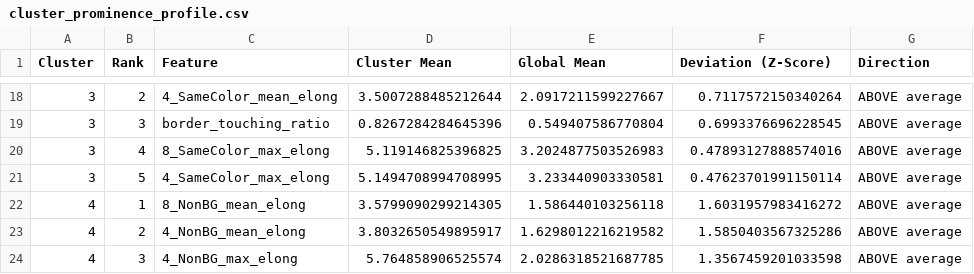
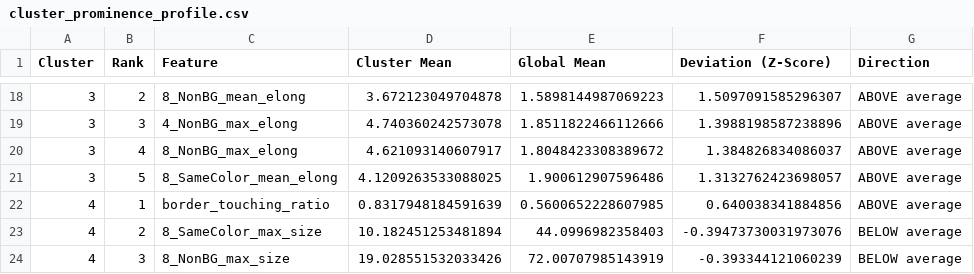
Before and after one commit to sanmquin/Motifs, a CSV file: motifs/cluster_prominence_profile.csv, drawn as a sheet; only a part is shown, gaps mark what is left out; the diff covers the shown part only.

```diff
--- a/motifs/cluster_prominence_profile.csv
+++ b/motifs/cluster_prominence_profile.csv
@@ -18,7 +18,7 @@ Cluster,Rank,Feature,Cluster Mean,Global Mean,Deviation (Z-Score),Direction
-3,2,4_SameColor_mean_elong,3.5007288485212644,2.0917211599227667,0.7117572150340264,ABOVE average
-3,3,border_touching_ratio,0.8267284284645396,0.549407586770804,0.6993376696228545,ABOVE average
-3,4,8_SameColor_max_elong,5.119146825396825,3.2024877503526983,0.47893127888574016,ABOVE average
-3,5,4_SameColor_max_elong,5.1494708994708995,3.233440903330581,0.47623701991150114,ABOVE average
-4,1,8_NonBG_mean_elong,3.5799090299214305,1.586440103256118,1.6031957983416272,ABOVE average
-4,2,4_NonBG_mean_elong,3.8032650549895917,1.6298012216219582,1.5850403567325286,ABOVE average
-4,3,4_NonBG_max_elong,5.764858906525574,2.0286318521687785,1.3567459201033598,ABOVE average
+3,2,8_NonBG_mean_elong,3.672123049704878,1.5898144987069223,1.5097091585296307,ABOVE average
+3,3,4_NonBG_max_elong,4.740360242573078,1.8511822466112666,1.3988198587238896,ABOVE average
+3,4,8_NonBG_max_elong,4.621093140607917,1.8048423308389672,1.384826834086037,ABOVE average
+3,5,8_SameColor_mean_elong,4.1209263533088025,1.900612907596486,1.3132762423698057,ABOVE average
+4,1,border_touching_ratio,0.8317948184591639,0.5600652228607985,0.640038341884856,ABOVE average
+4,2,8_SameColor_max_size,10.182451253481894,44.0996982358403,-0.39473730031973076,BELOW average
+4,3,8_NonBG_max_size,19.028551532033426,72.00707985143919,-0.393344121060239,BELOW average
```
Also changed, not shown: 97 edited cells elsewhere in this file, 8 other files.
